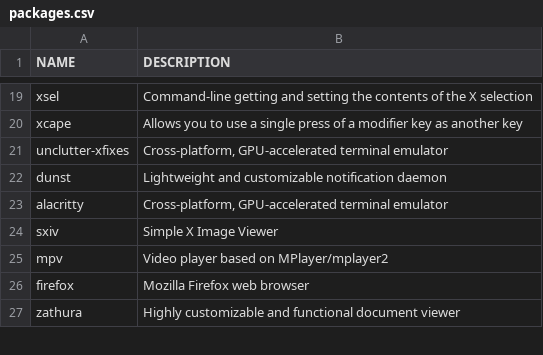
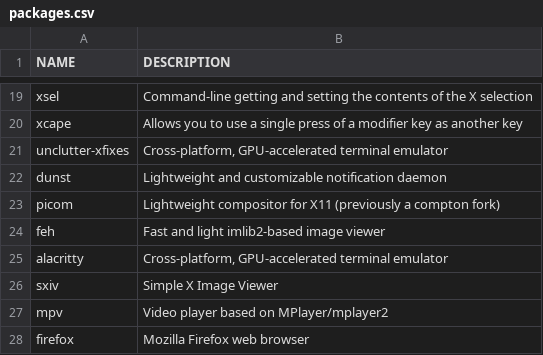
Before and after one commit to vokar/dotfiles, a CSV file: packages.csv, drawn as a sheet; only a part is shown, gaps mark what is left out; the shorter side is filled out with more unchanged rows.

Commit message:
Update alacritty.yml, xprofile, and packages.csv to enable wallpaper

```diff
--- a/packages.csv
+++ b/packages.csv
@@ -22,2 +22,4 @@ unclutter-xfixes,"Cross-platform, GPU-accelerated terminal emulator"
 dunst,"Lightweight and customizable notification daemon"
+picom,"Lightweight compositor for X11 (previously a compton fork)"
+feh,"Fast and light imlib2-based image viewer"
 alacritty,"Cross-platform, GPU-accelerated terminal emulator"
```
Also changed, not shown: 2 other files.
